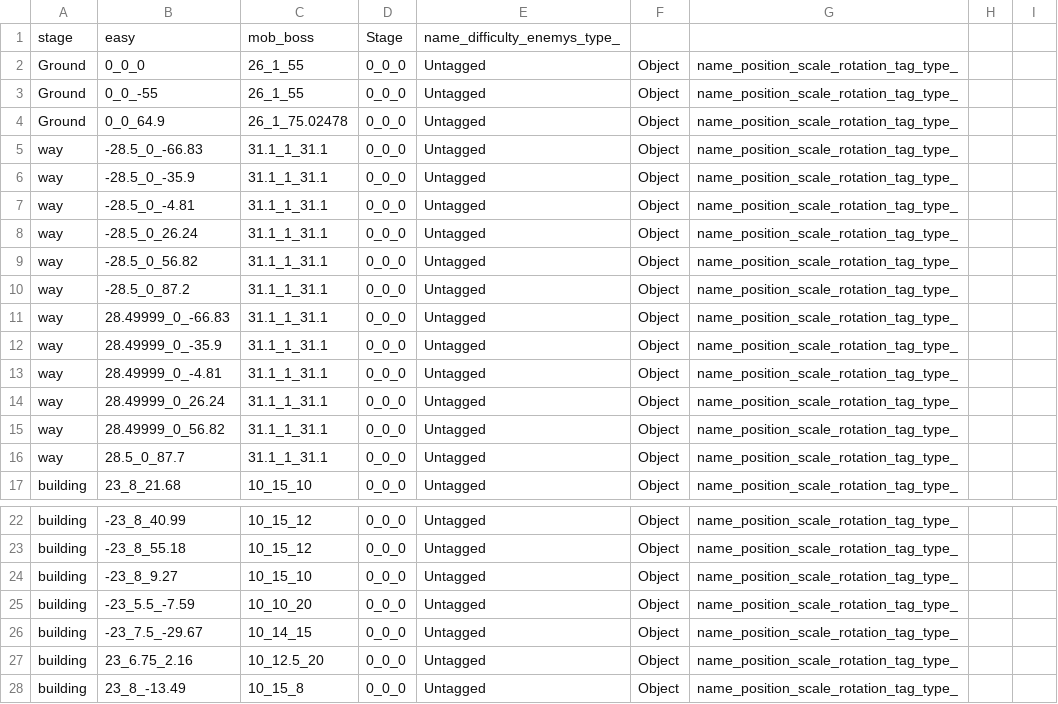
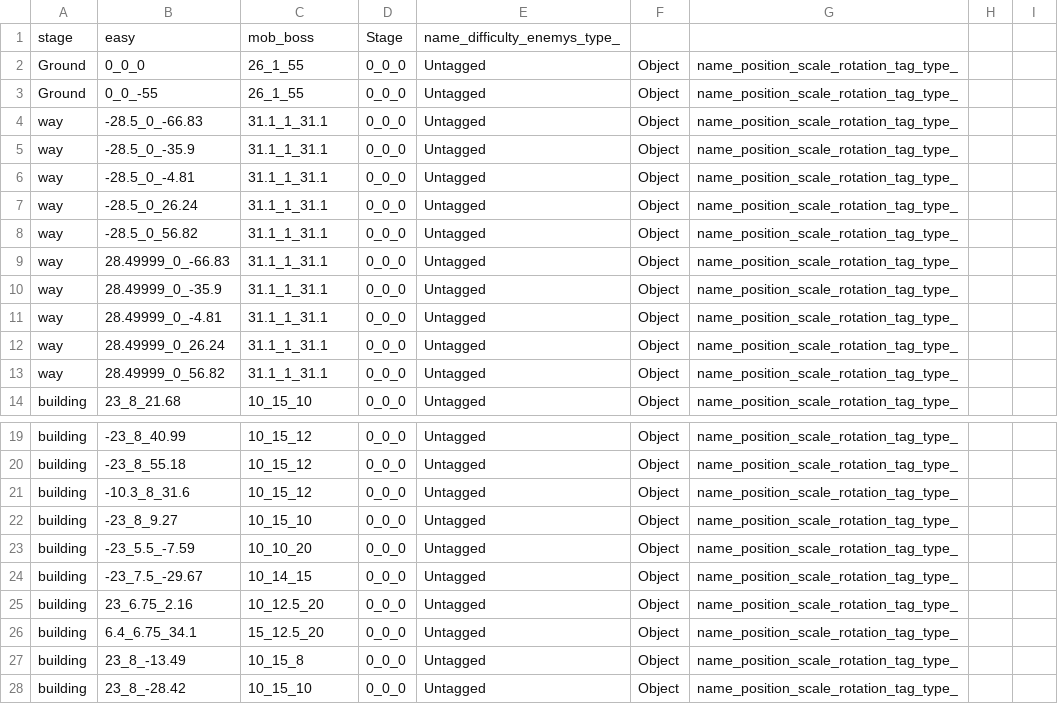
Before and after one commit to wizgame2023/2025-TeamD, a CSV file: Project/media/Levels/TestMap_Easy.csv, drawn as a sheet; only a part is shown, gaps mark what is left out; the shorter side is filled out with more unchanged rows.

```diff
--- a/Project/media/Levels/TestMap_Easy.csv
+++ b/Project/media/Levels/TestMap_Easy.csv
@@ -3,3 +3,2 @@ Ground,0_0_0,26_1_55,0_0_0,Untagged,Object,name_position_scale_rotation_tag_type
 Ground,0_0_-55,26_1_55,0_0_0,Untagged,Object,name_position_scale_rotation_tag_type_
-Ground,0_0_64.9,26_1_75.02478,0_0_0,Untagged,Object,name_position_scale_rotation_tag_type_
 way,-28.5_0_-66.83,31.1_1_31.1,0_0_0,Untagged,Object,name_position_scale_rotation_tag_type_
@@ -9,3 +8,2 @@ way,-28.5_0_26.24,31.1_1_31.1,0_0_0,Untagged,Object,name_position_scale_rotation
 way,-28.5_0_56.82,31.1_1_31.1,0_0_0,Untagged,Object,name_position_scale_rotation_tag_type_
-way,-28.5_0_87.2,31.1_1_31.1,0_0_0,Untagged,Object,name_position_scale_rotation_tag_type_
 way,28.49999_0_-66.83,31.1_1_31.1,0_0_0,Untagged,Object,name_position_scale_rotation_tag_type_
@@ -15,3 +13,2 @@ way,28.49999_0_26.24,31.1_1_31.1,0_0_0,Untagged,Object,name_position_scale_rotat
 way,28.49999_0_56.82,31.1_1_31.1,0_0_0,Untagged,Object,name_position_scale_rotation_tag_type_
-way,28.5_0_87.7,31.1_1_31.1,0_0_0,Untagged,Object,name_position_scale_rotation_tag_type_
 building,23_8_21.68,10_15_10,0_0_0,Untagged,Object,name_position_scale_rotation_tag_type_
@@ -23,2 +20,3 @@ building,-23_8_40.99,10_15_12,0_0_0,Untagged,Object,name_position_scale_rotation
 building,-23_8_55.18,10_15_12,0_0_0,Untagged,Object,name_position_scale_rotation_tag_type_
+building,-10.3_8_31.6,10_15_12,0_0_0,Untagged,Object,name_position_scale_rotation_tag_type_
 building,-23_8_9.27,10_15_10,0_0_0,Untagged,Object,name_position_scale_rotation_tag_type_
@@ -27,2 +25,3 @@ building,-23_7.5_-29.67,10_14_15,0_0_0,Untagged,Object,name_position_scale_rotat
 building,23_6.75_2.16,10_12.5_20,0_0_0,Untagged,Object,name_position_scale_rotation_tag_type_
+building,6.4_6.75_34.1,15_12.5_20,0_0_0,Untagged,Object,name_position_scale_rotation_tag_type_
 building,23_8_-13.49,10_15_8,0_0_0,Untagged,Object,name_position_scale_rotation_tag_type_
```
Also changed, not shown: Project/media/Levels/TestMap_Hard.csv, Project/media/Levels/TestMap_Normal.csv, 1 other file.
